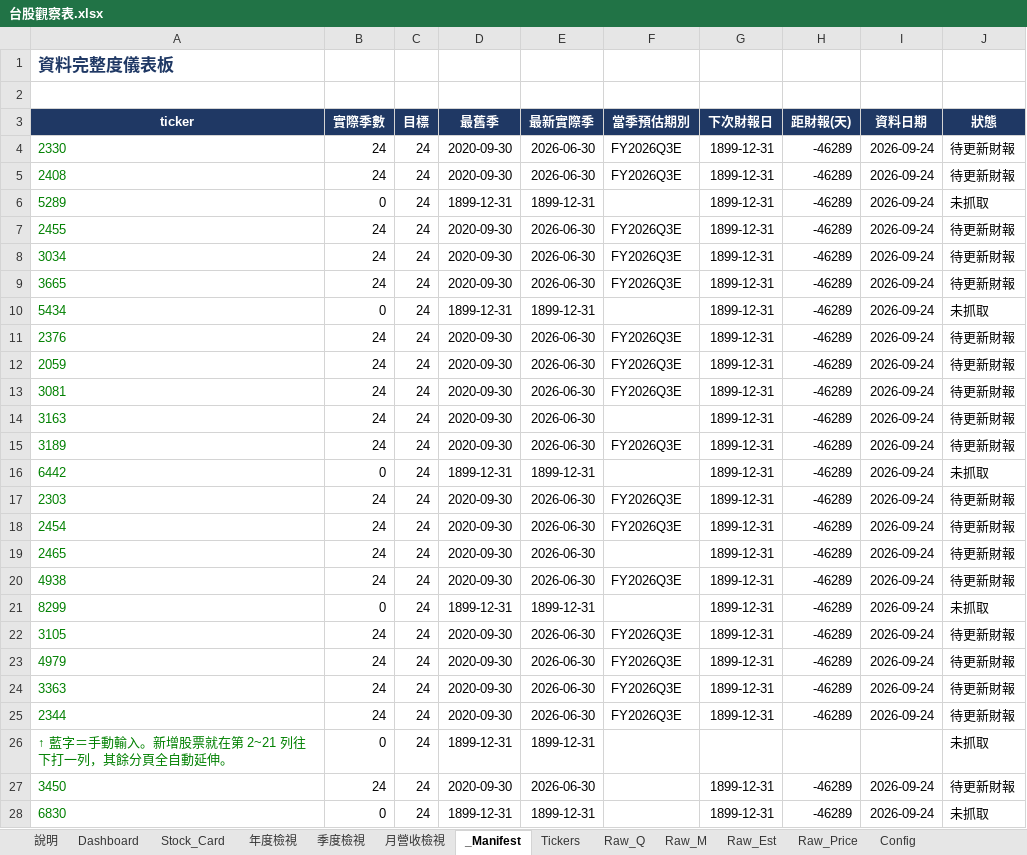
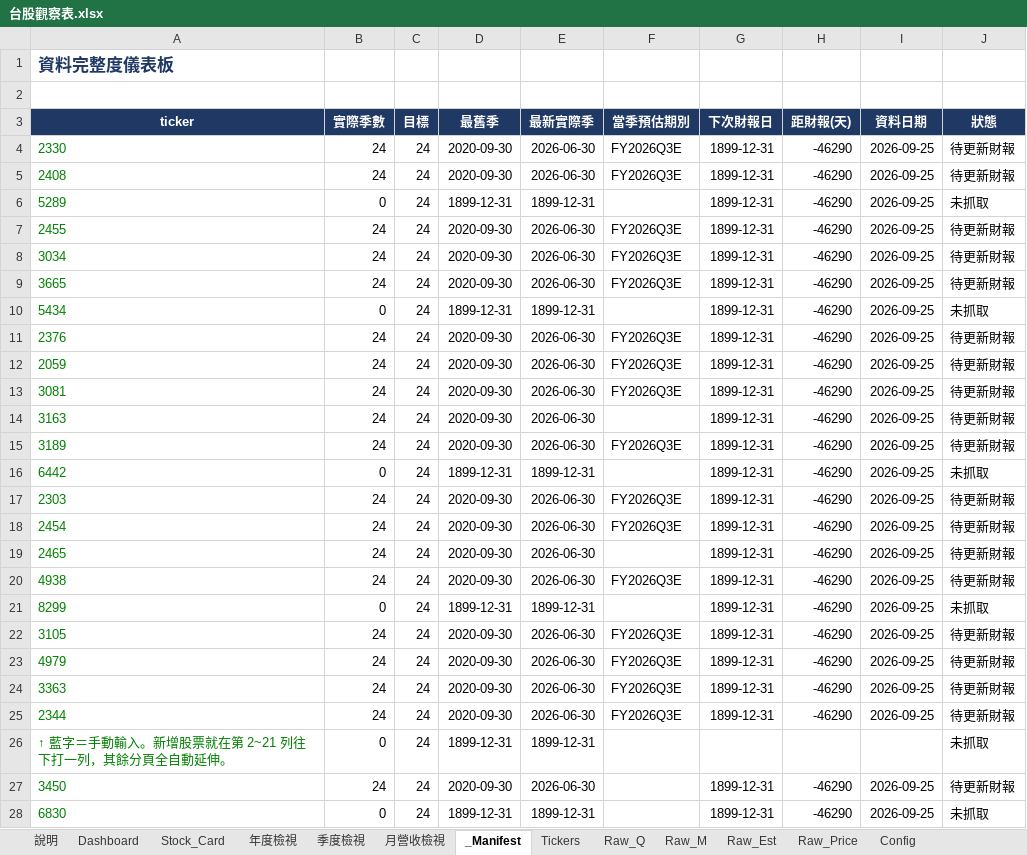
Before and after one commit to Kira11-ja/TWstocktrack, an Excel workbook: 台股觀察表.xlsx, sheet _Manifest, drawn as a sheet; only a part is shown; values as stored, in another font and other column widths than the file's, no borders; conditional formats not drawn; the diff covers the shown part only; the diff names each change by its address in the sheet, - before the commit and + after, or states it on an @@ line.

```diff
--- a/台股觀察表.xlsx (sheet _Manifest)
+++ b/台股觀察表.xlsx (sheet _Manifest)
-H4:H25 (距財報(天)): -46289
+H4:H25 (距財報(天)): -46290
-I4:I25 (資料日期): 2026-09-24
+I4:I25 (資料日期): 2026-09-25
-H27:H28 (距財報(天)): -46289
+H27:H28 (距財報(天)): -46290
-I27:I28 (資料日期): 2026-09-24
+I27:I28 (資料日期): 2026-09-25
```
Also changed, not shown: 2 edited cells elsewhere in this sheet, sheet Raw_Price, sheet Raw_Est, sheet Dashboard, sheet Stock_Card, sheet 年度檢視, 3 other files.
